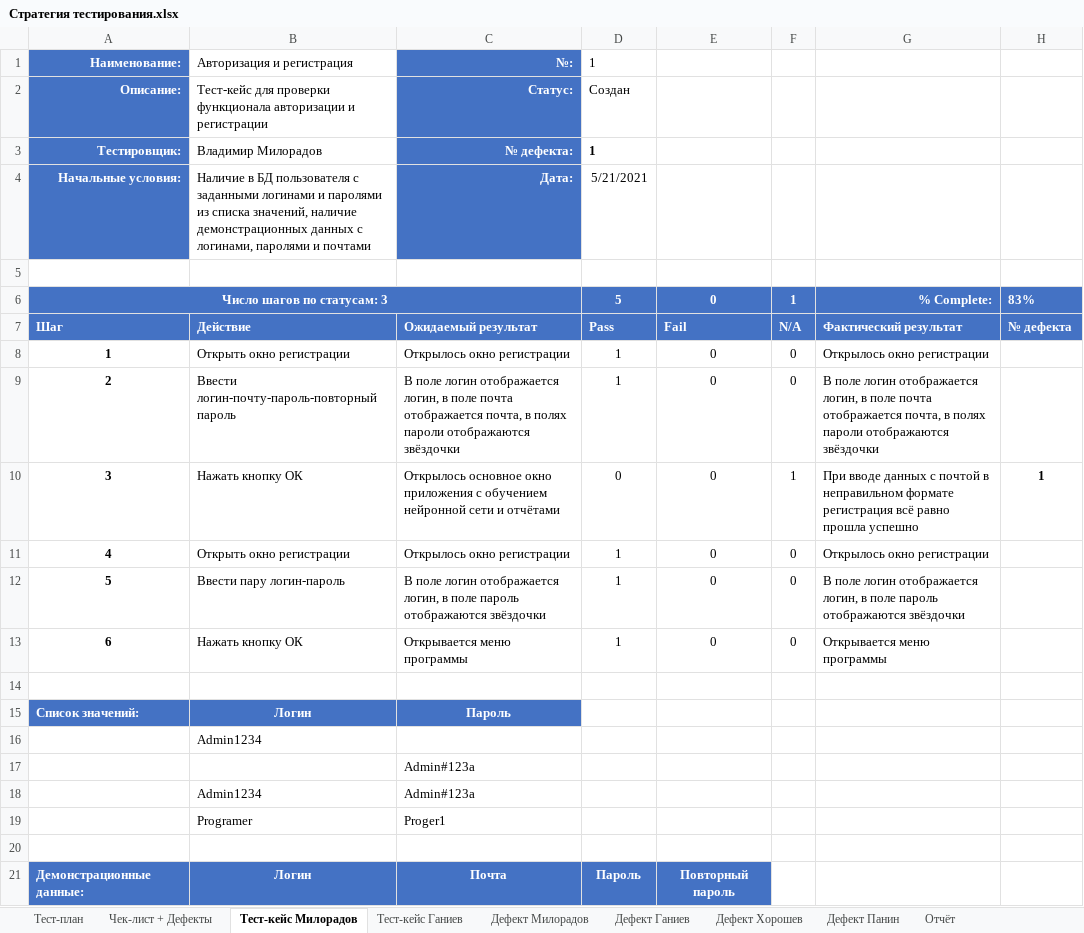
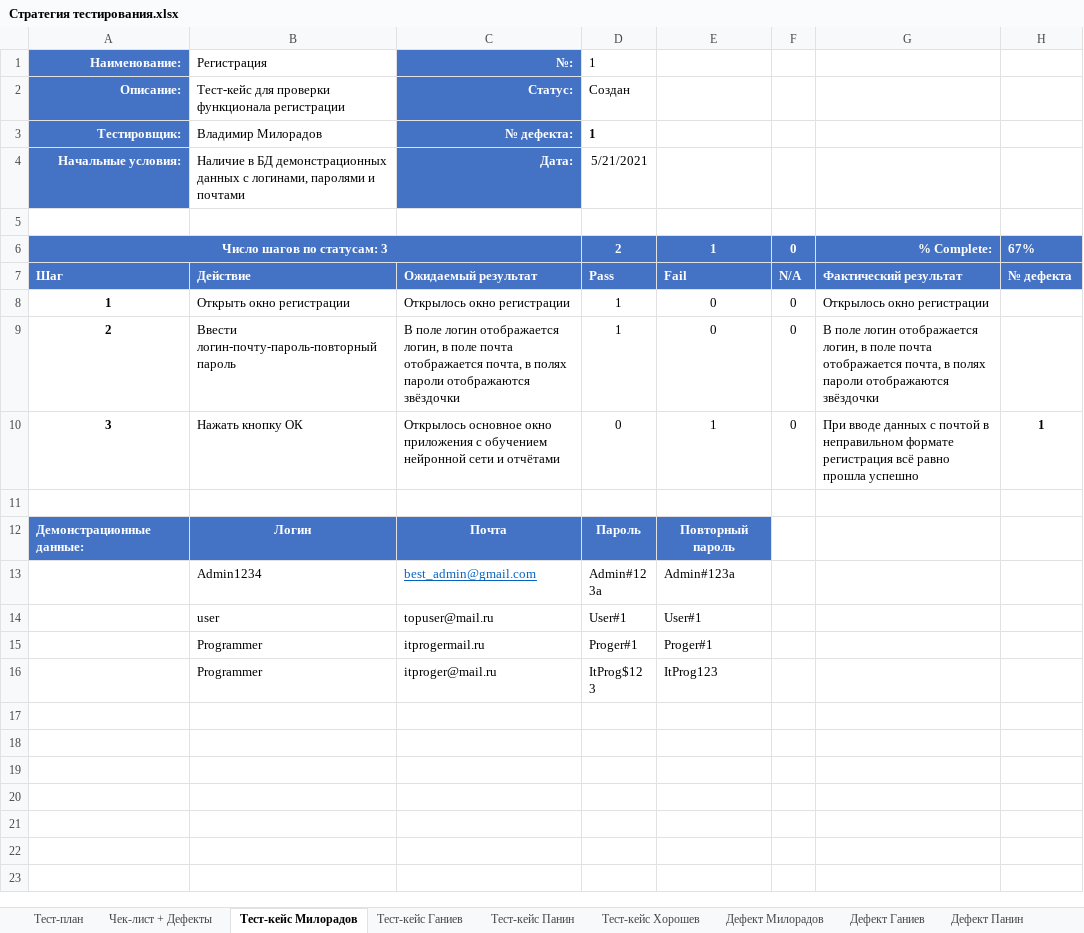
Before and after one commit to mksmp/network-learning-accelerator, an Excel workbook: Стратегия тестирования.xlsx, sheet Тест-кейс Милорадов, drawn as a sheet; only a part is shown; the shorter side is filled out with more unchanged rows; values as stored, in another font and other column widths than the file's, no borders; the diff names each change by its address in the sheet, - before the commit and + after, or states it on an @@ line.

```diff
--- a/Стратегия тестирования.xlsx (sheet Тест-кейс Милорадов)
+++ b/Стратегия тестирования.xlsx (sheet Тест-кейс Милорадов)
+sheet tab: Тест-кейс Панин
+sheet tab: Тест-кейс Хорошев
-B1: Авторизация и регистрация
+B1: Регистрация
-B2: …проверки функционала авторизации и регистрации
+B2: …проверки функционала регистрации
-B4: …в БД пользователя с заданными логинами и паролями из списка значений, наличие демонстрационных данных…
+B4: …в БД демонстрационных данных…
-D6: 5
+D6: 2
-E6: 0
+E6: 1
-F6: 1
+F6: 0
-H6: 83%
+H6: 67%
-E10: 0
+E10: 1
-F10: 1
+F10: 0
-row 11: 4 | Открыть окно регистрации | Открылось окно регистрации | 1 | 0 | 0 | Открылось окно регистрации
-row 12: 5 | Ввести пару логин-пароль | В поле логин отображается логин, в поле пароль отображаются звёздочки | 1 | 0 | 0 | В поле логин отображается логин, в поле пароль отображаются звёздочки
-row 13: 6 | Нажать кнопку ОК | Открывается меню программы | 1 | 0 | 0 | Открывается меню программы
-row 14: (empty)
-row 15: Список значений: | Логин | Пароль
-row 16:  | Admin1234
-row 17:  |  | Admin#123a
-row 18:  | Admin1234 | Admin#123a
-row 19:  | Programer | Proger1
```
Also changed, not shown: sheet Тест-кейс Ганиев, sheet Чек-лист + Дефекты, sheet Тест-план, sheet Отчёт, other sheet tabs.
